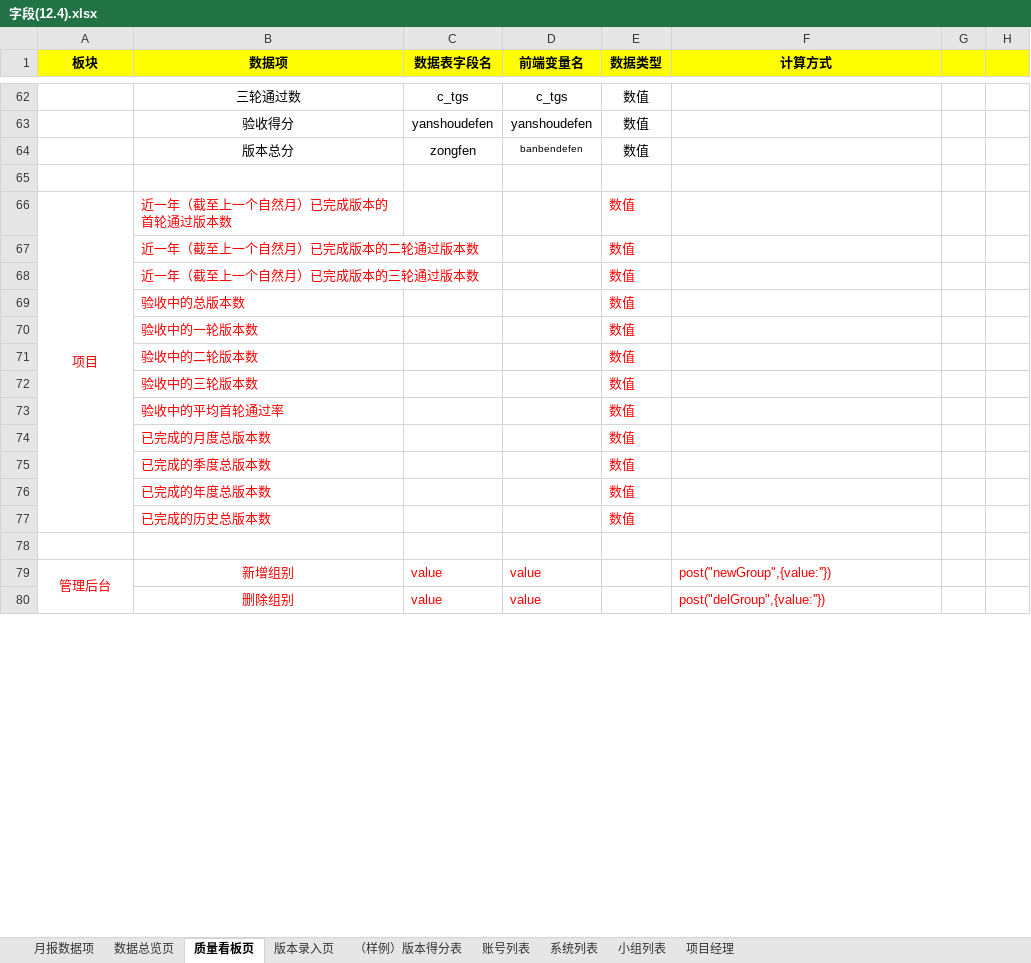
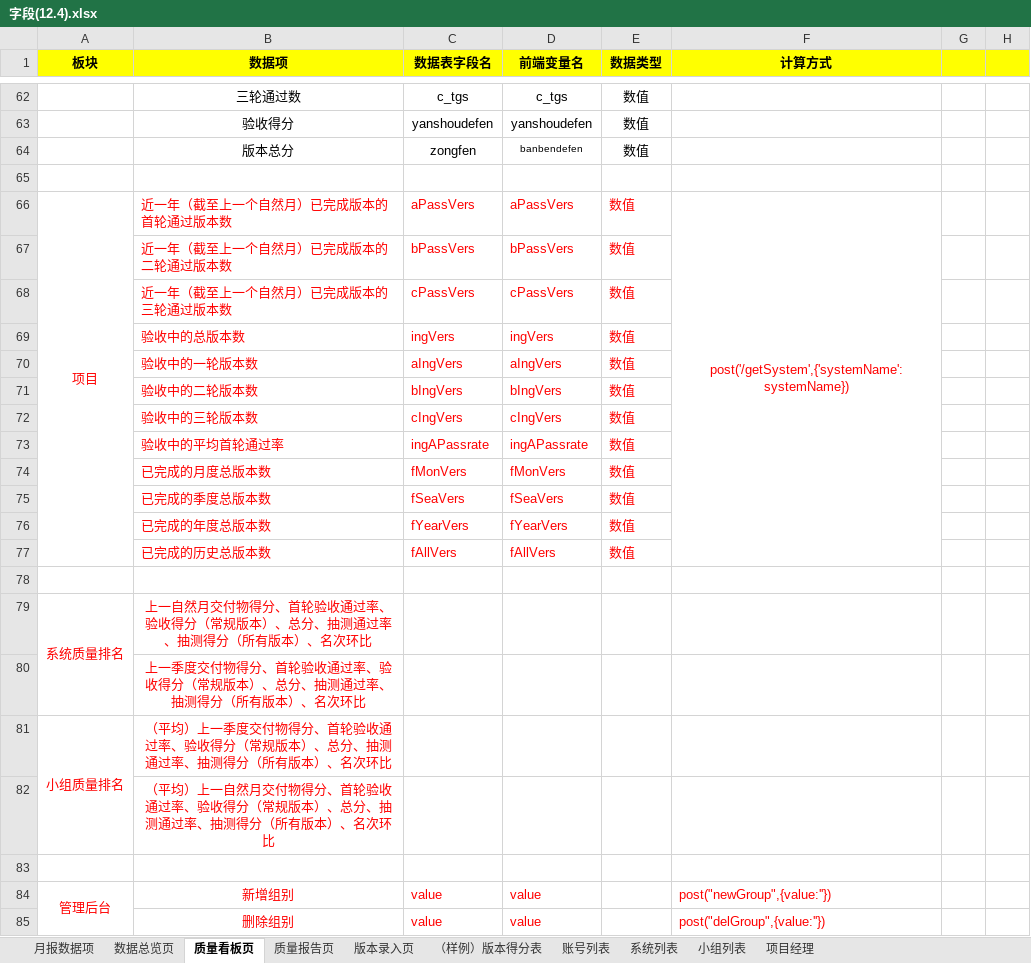
Before and after one commit to lhk0705/scoreIndex, an Excel workbook: static/需求/字段(12.4).xlsx, sheet 质量看板页, drawn as a sheet; only a part is shown, gaps mark what is left out; values as stored, in another font and other column widths than the file's, no borders; removed rows and columns are numbered as before the commit, all else as after; the diff covers the shown part only; the diff names each change by its address in the sheet, - before the commit and + after, or states it on an @@ line.

```diff
--- a/static/需求/字段(12.4).xlsx (sheet 质量看板页)
+++ b/static/需求/字段(12.4).xlsx (sheet 质量看板页)
+sheet tab: 质量报告页
-A66:A77 merged
+A66:A77 merged
-C66 (数据表字段名): (empty)
+C66 (数据表字段名): aPassVers
-D66 (前端变量名): (empty)
+D66 (前端变量名): aPassVers
-F66 (计算方式): (empty)
+F66 (计算方式): post('/getSystem',{'systemName':systemName})
+F66:F77 merged
-C67 (数据表字段名): (empty)
+C67 (数据表字段名): bPassVers
-D67 (前端变量名): (empty)
+D67 (前端变量名): bPassVers
-C68 (数据表字段名): (empty)
+C68 (数据表字段名): cPassVers
-D68 (前端变量名): (empty)
+D68 (前端变量名): cPassVers
-C69 (数据表字段名): (empty)
+C69 (数据表字段名): ingVers
-D69 (前端变量名): (empty)
+D69 (前端变量名): ingVers
-C70 (数据表字段名): (empty)
+C70 (数据表字段名): aIngVers
-D70 (前端变量名): (empty)
+D70 (前端变量名): aIngVers
-C71 (数据表字段名): (empty)
+C71 (数据表字段名): bIngVers
-D71 (前端变量名): (empty)
+D71 (前端变量名): bIngVers
-C72 (数据表字段名): (empty)
+C72 (数据表字段名): cIngVers
-D72 (前端变量名): (empty)
+D72 (前端变量名): cIngVers
-C73 (数据表字段名): (empty)
+C73 (数据表字段名): ingAPassrate
-D73 (前端变量名): (empty)
+D73 (前端变量名): ingAPassrate
-C74 (数据表字段名): (empty)
+C74 (数据表字段名): fMonVers
-D74 (前端变量名): (empty)
+D74 (前端变量名): fMonVers
-C75 (数据表字段名): (empty)
+C75 (数据表字段名): fSeaVers
-D75 (前端变量名): (empty)
+D75 (前端变量名): fSeaVers
-C76 (数据表字段名): (empty)
+C76 (数据表字段名): fYearVers
-D76 (前端变量名): (empty)
+D76 (前端变量名): fYearVers
+row 77:  | 已完成的历史总版本数 | fAllVers | fAllVers | 数值
-row 78:  | 已完成的历史总版本数 |  |  | 数值
+row 78: (empty)
+row 79: 系统质量排名 | 上一自然月交付物得分、首轮验收通过率、验收得分（常规版本）、总分、抽测通过率、抽测得分（所有版本）、名次环比
+row 80:  | 上一季度交付物得分、首轮验收通过率、验收得分（常规版本）、总分、抽测通过率、抽测得分（所有版本）、名次环比
+row 81: 小组质量排名 | （平均）上一季度交付物得分、首轮验收通过率、验收得分（常规版本）、总分、抽测通过率、抽测得分（所有版本）、名次环比
+row 82:  | （平均）上一自然月交付物得分、首轮验收通过率、验收得分（常规版本）、总分、抽测通过率、抽测得分（所有版本）、名次环比
```
Also changed, not shown: 6 removed rows, 1 hidden or unhidden row and cell formats elsewhere in this sheet, sheet 数据总览页, hidden cells, 16 other files.
